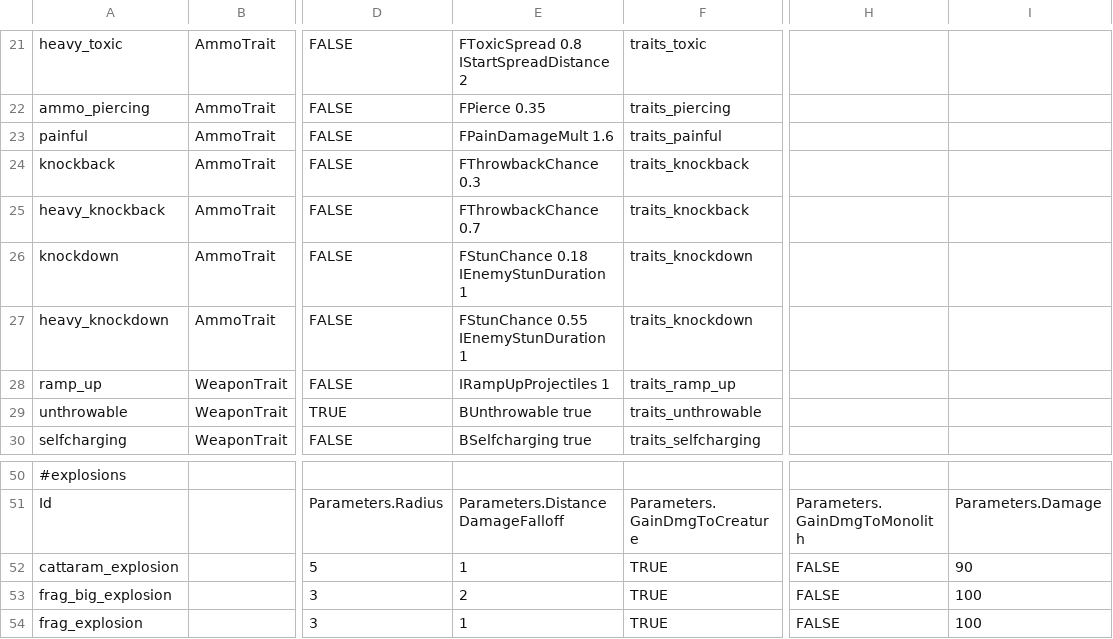
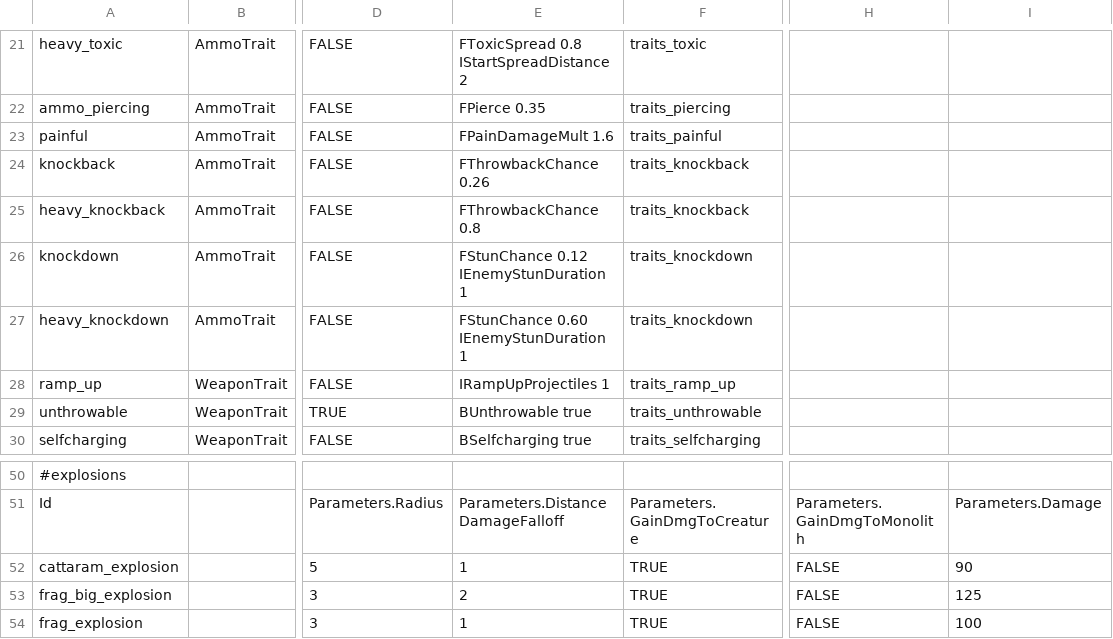
Before and after one commit to HueyPixelBoxes/qm_data, a TSV file: config_items_properties.tsv, drawn as a sheet; only a part is shown, gaps mark what is left out; the diff names each change by its address in the sheet, - before the commit and + after, or states it on an @@ line.

```diff
--- a/config_items_properties.tsv
+++ b/config_items_properties.tsv
-E24: FThrowbackChance 0.3
+E24: FThrowbackChance 0.26
-E25: FThrowbackChance 0.7
+E25: FThrowbackChance 0.8
-E26: FStunChance 0.18 IEnemyStunDuration 1
+E26: FStunChance 0.12 IEnemyStunDuration 1
-E27: FStunChance 0.55 IEnemyStunDuration 1
+E27: FStunChance 0.60 IEnemyStunDuration 1
-I53: 100
+I53: 125
```
Also changed, not shown: config_globals.tsv, config_items.tsv, 2 other files.
